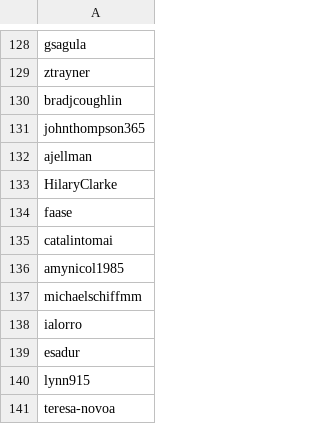
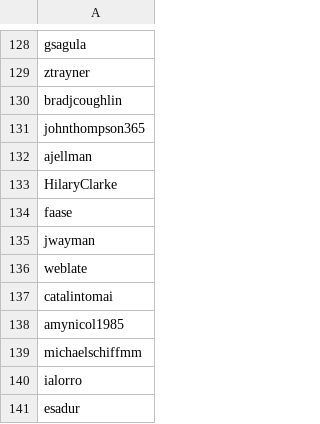
Before and after one commit to mattermost/mattermost-data-warehouse, a CSV file: transform/snowflake-dbt/data/staff_github_usernames.csv, drawn as a sheet; only a part is shown, gaps mark what is left out; the shorter side is filled out with more unchanged rows; the diff names each change by its address in the sheet, - before the commit and + after, or states it on an @@ line.

```diff
--- a/transform/snowflake-dbt/data/staff_github_usernames.csv
+++ b/transform/snowflake-dbt/data/staff_github_usernames.csv
+row 135: jwayman
+row 136: weblate
```
Also changed, not shown: 1 other file.
